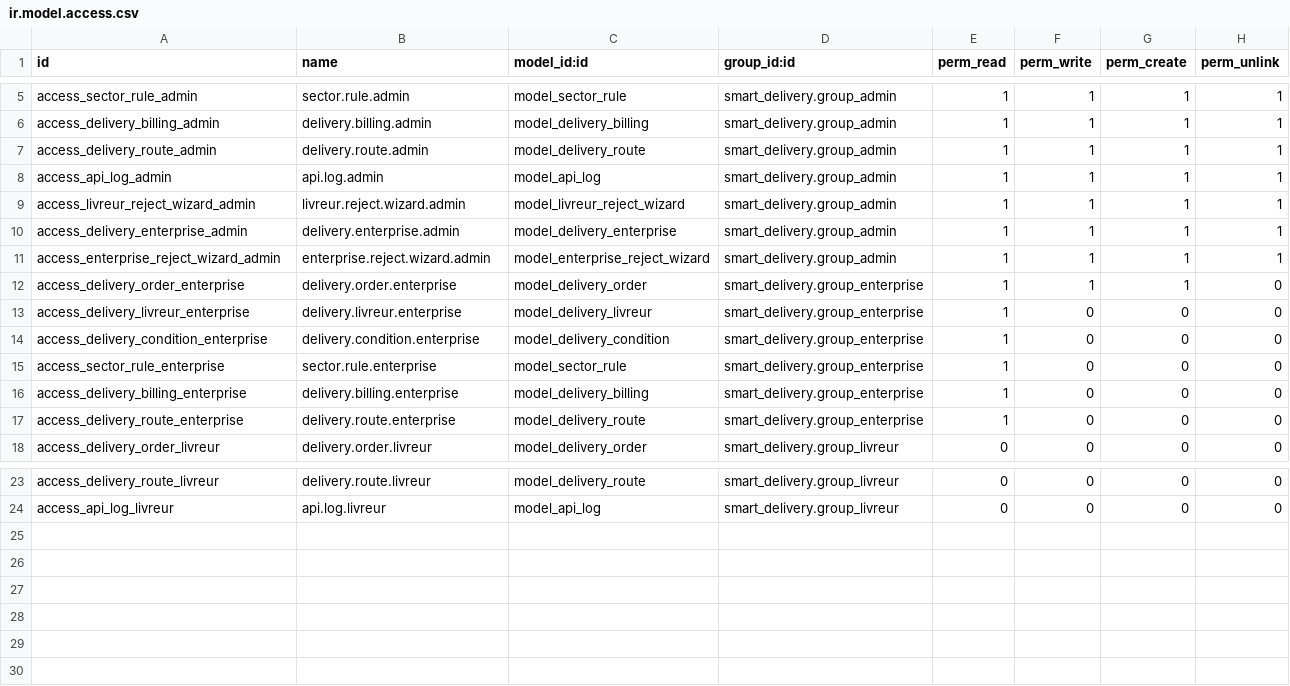
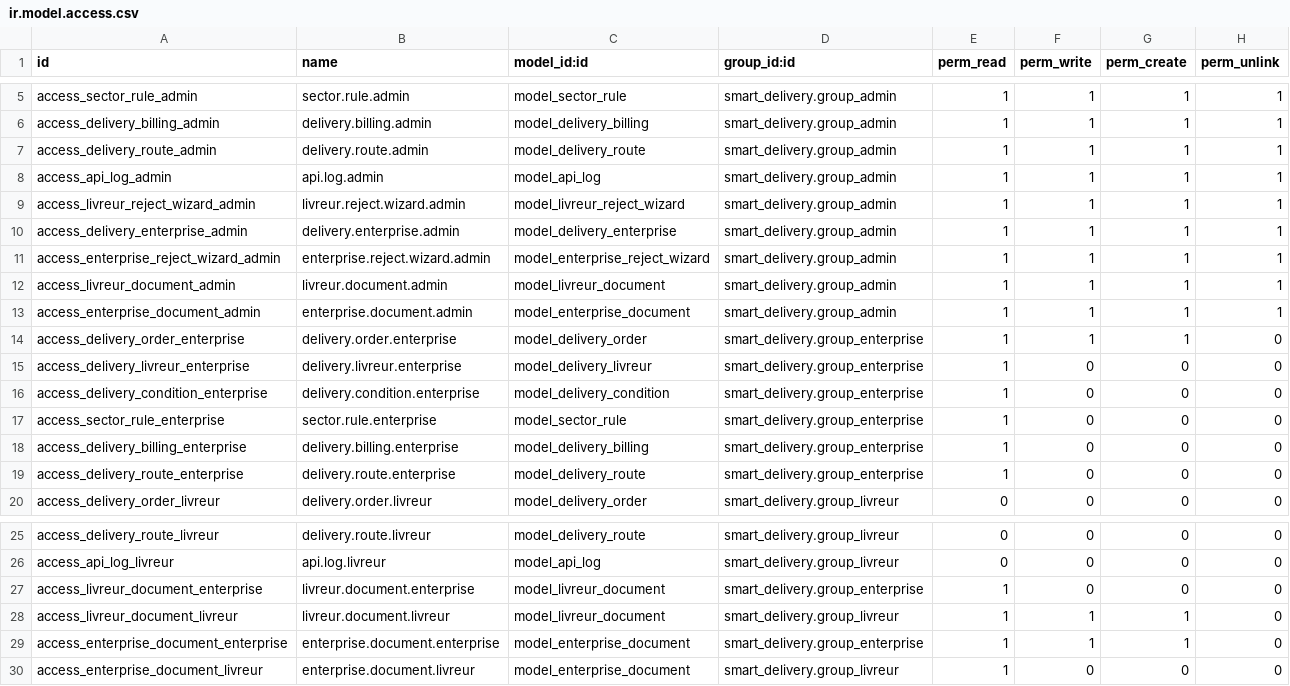
Before and after one commit to selamou-mouhamedou/odoo, a CSV file: 18.0/custom-addons/smart_delivery/security/ir.model.access.csv, drawn as a sheet; only a part is shown, gaps mark what is left out; the diff names each change by its address in the sheet, - before the commit and + after, or states it on an @@ line.

```diff
--- a/18.0/custom-addons/smart_delivery/security/ir.model.access.csv
+++ b/18.0/custom-addons/smart_delivery/security/ir.model.access.csv
+row 12: access_livreur_document_admin | livreur.document.admin | model_livreur_document | smart_delivery.group_admin | 1 | 1 | 1 | 1
+row 13: access_enterprise_document_admin | enterprise.document.admin | model_enterprise_document | smart_delivery.group_admin | 1 | 1 | 1 | 1
+row 27: access_livreur_document_enterprise | livreur.document.enterprise | model_livreur_document | smart_delivery.group_enterprise | 1 | 0 | 0 | 0
+row 28: access_livreur_document_livreur | livreur.document.livreur | model_livreur_document | smart_delivery.group_livreur | 1 | 1 | 1 | 0
+row 29: access_enterprise_document_enterprise | enterprise.document.enterprise | model_enterprise_document | smart_delivery.group_enterprise | 1 | 1 | 1 | 0
+row 30: access_enterprise_document_livreur | enterprise.document.livreur | model_enterprise_document | smart_delivery.group_livreur | 1 | 0 | 0 | 0
```
Also changed, not shown: 11 other files.
